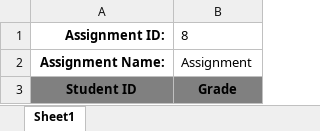
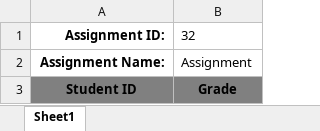
Before and after one commit to trancuongITUS/PTUDWNC_20_3, an Excel workbook: Source/server/src/templates/GradeBoardTemplate.xlsx, sheet Sheet1, drawn as a sheet; values as stored, in another font and other column widths than the file's, no borders; the diff names each change by its address in the sheet, - before the commit and + after, or states it on an @@ line.

```diff
--- a/Source/server/src/templates/GradeBoardTemplate.xlsx (sheet Sheet1)
+++ b/Source/server/src/templates/GradeBoardTemplate.xlsx (sheet Sheet1)
-B1: 8
+B1: 32
```
Also changed, not shown: Source/server/src/templates/GradeBoardExport.xlsx, 6 other files.
